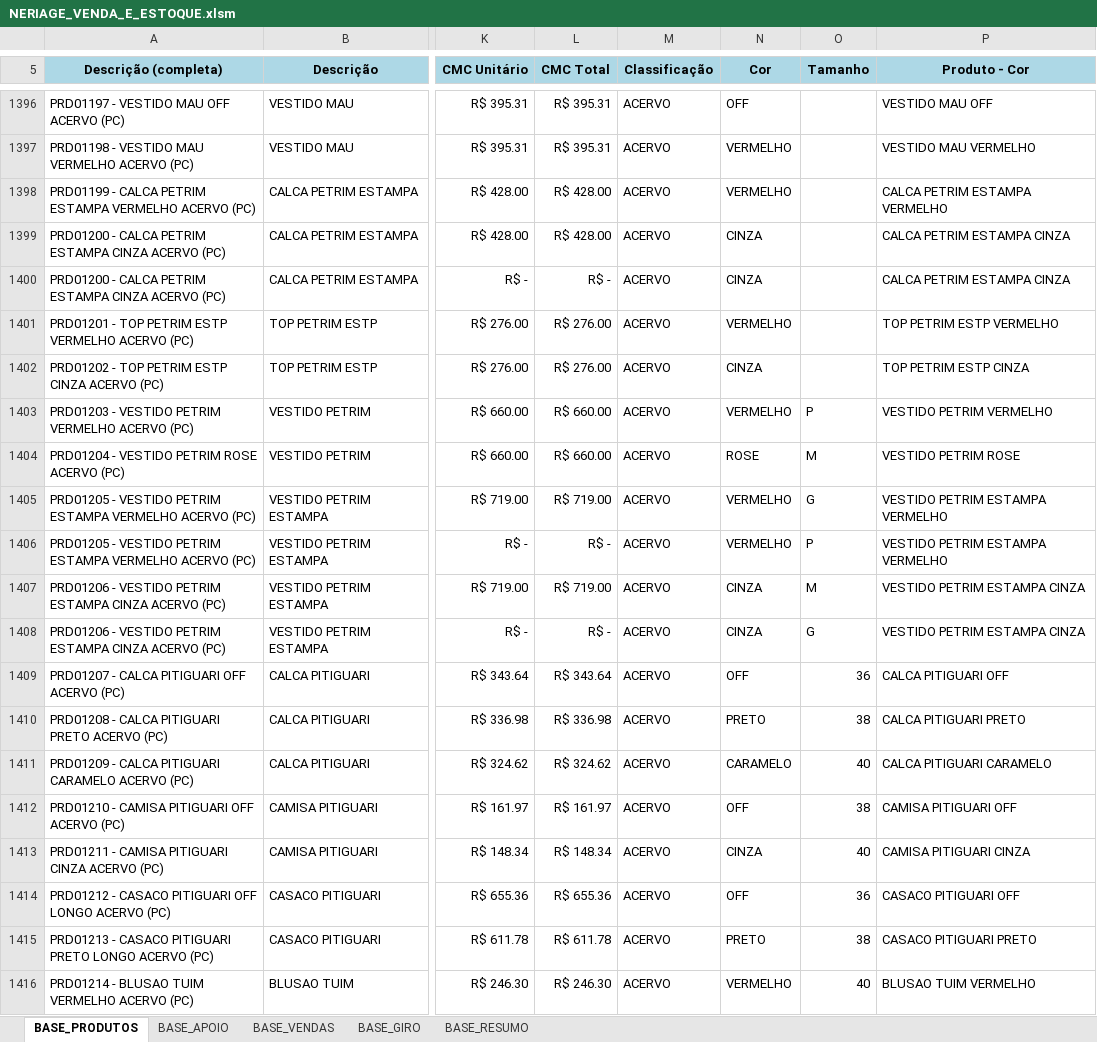
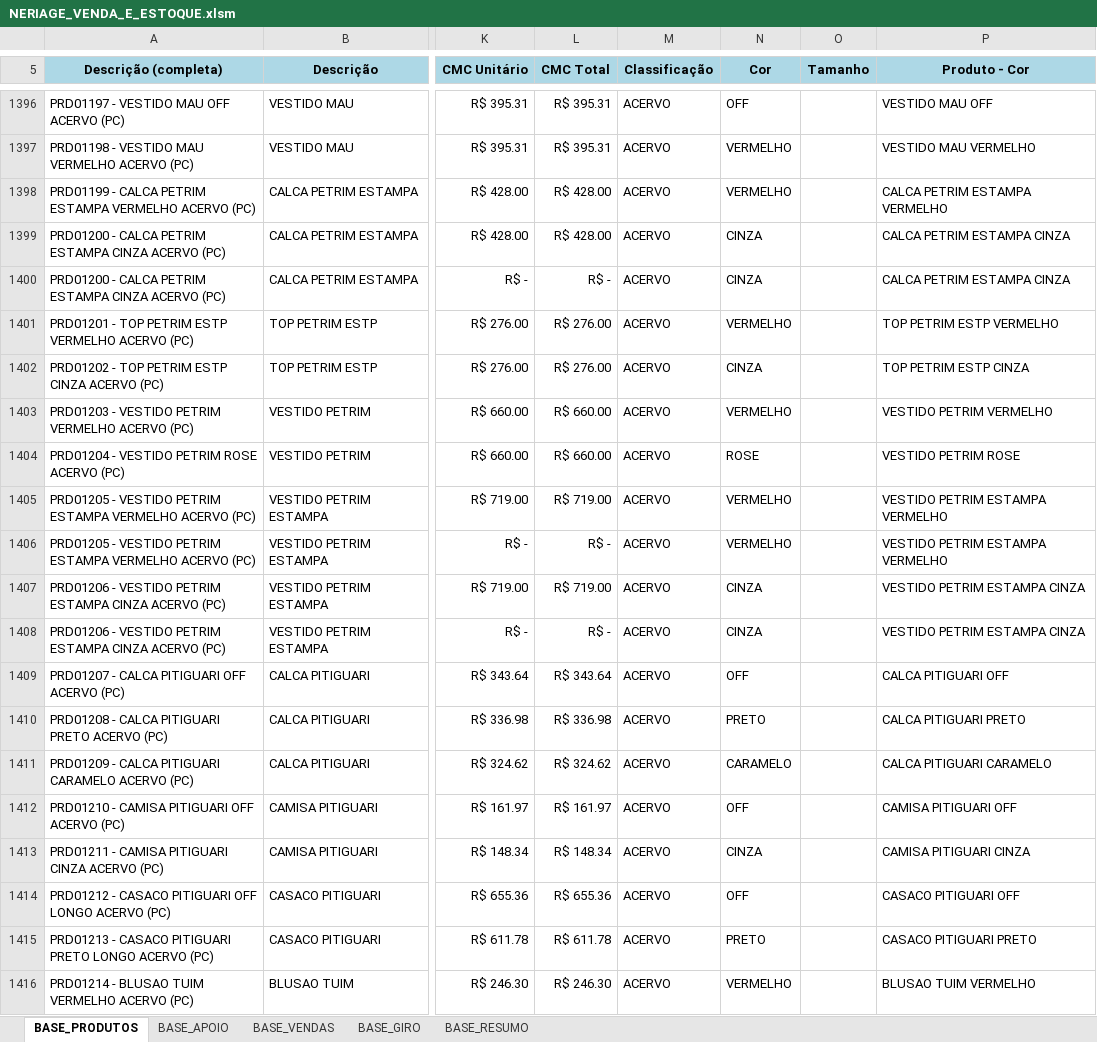
Before and after one commit to ghardoim/working-in-job, an Excel workbook: influir/_bases_/NERIAGE_VENDA_E_ESTOQUE.xlsm, sheet BASE_PRODUTOS, drawn as a sheet; only a part is shown, gaps mark what is left out; values as stored, in another font and other column widths than the file's, no borders; charts and pictures not drawn; the diff covers the shown part only; the diff names each change by its address in the sheet, - before the commit and + after, or states it on an @@ line.

Commit message:
bases resumo OMIE

```diff
--- a/influir/_bases_/NERIAGE_VENDA_E_ESTOQUE.xlsm (sheet BASE_PRODUTOS)
+++ b/influir/_bases_/NERIAGE_VENDA_E_ESTOQUE.xlsm (sheet BASE_PRODUTOS)
-O1403 (Tamanho): P
+O1403 (Tamanho): (empty)
-O1404 (Tamanho): M
+O1404 (Tamanho): (empty)
-O1405 (Tamanho): G
+O1405 (Tamanho): (empty)
-O1406 (Tamanho): P
+O1406 (Tamanho): (empty)
-O1407 (Tamanho): M
+O1407 (Tamanho): (empty)
-O1408 (Tamanho): G
+O1408 (Tamanho): (empty)
-O1409 (Tamanho): 36
+O1409 (Tamanho): (empty)
-O1410 (Tamanho): 38
+O1410 (Tamanho): (empty)
-O1411 (Tamanho): 40
+O1411 (Tamanho): (empty)
-O1412 (Tamanho): 38
+O1412 (Tamanho): (empty)
-O1413 (Tamanho): 40
+O1413 (Tamanho): (empty)
-O1414 (Tamanho): 36
+O1414 (Tamanho): (empty)
-O1415 (Tamanho): 38
+O1415 (Tamanho): (empty)
-O1416 (Tamanho): 40
+O1416 (Tamanho): (empty)
```
Also changed, not shown: 1643 edited cells elsewhere in this sheet, sheet BASE_VENDAS, sheet BASE_RESUMO, sheet BASE_APOIO, charts or pictures, 2 other files.
